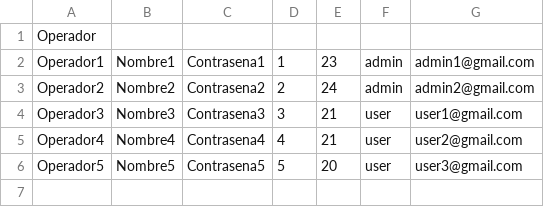
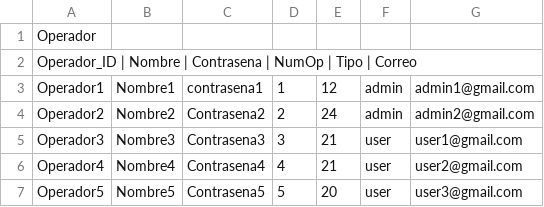
Before and after one commit to Ez-IoT-Organization/EzIoT-backend, a CSV file: SendDataToDB/Data.csv, drawn as a sheet.

Commit message:
Updated script for sending data

```diff
--- a/SendDataToDB/Data.csv
+++ b/SendDataToDB/Data.csv
@@ -1,3 +1,4 @@
 Operador
-Operador1,Nombre1,Contrasena1,1,23,admin,admin1@gmail.com
+Operador_ID | Nombre | Contrasena | NumOp | Tipo | Correo
+Operador1,Nombre1,contrasena1,1,12,admin,admin1@gmail.com
 Operador2,Nombre2,Contrasena2,2,24,admin,admin2@gmail.com
```
Also changed, not shown: 3 other files.
